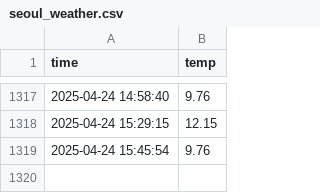
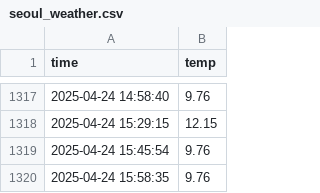
Before and after one commit to kitaeIm/seoul_weather_5m, a CSV file: seoul_weather.csv, drawn as a sheet; only a part is shown, gaps mark what is left out.

```diff
--- a/seoul_weather.csv
+++ b/seoul_weather.csv
@@ -1319 +1319,2 @@ time,temp
 2025-04-24 15:45:54,9.76
+2025-04-24 15:58:35,9.76
```
